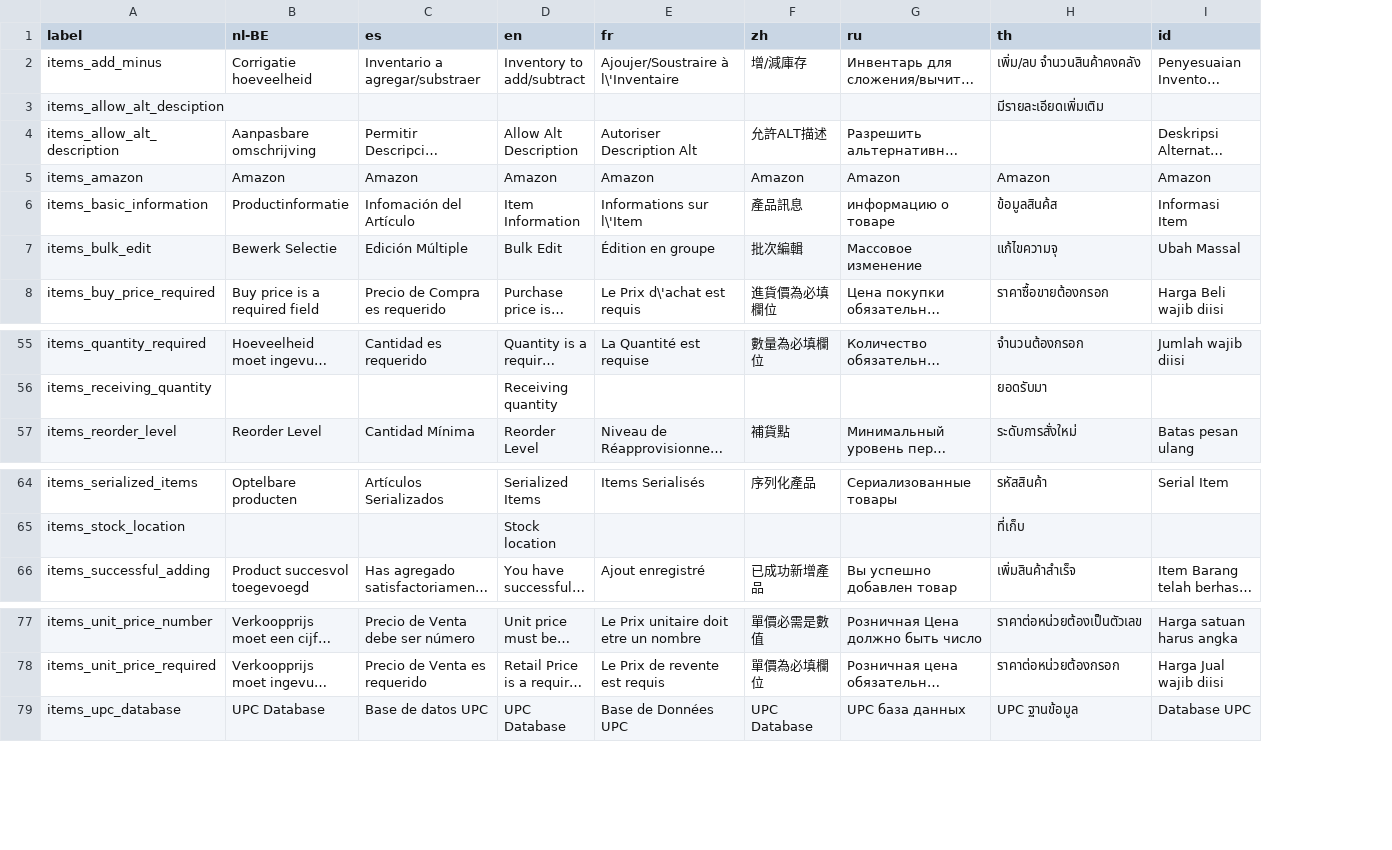
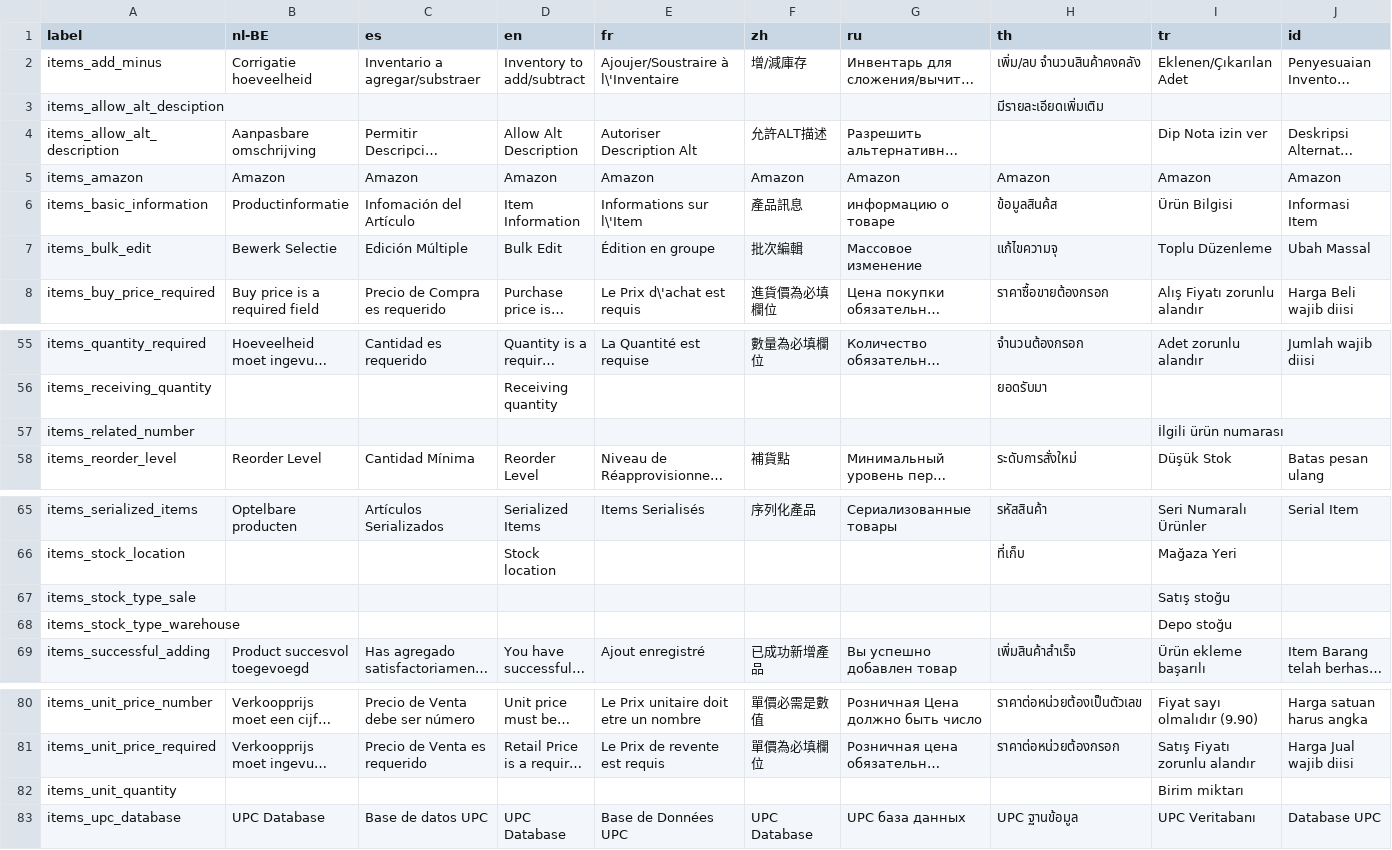
Before and after one commit to carfmccone/POS_O, a CSV file: translations/items_lang.csv, drawn as a sheet; only a part is shown, gaps mark what is left out; long unchanged cells end in …; the diff names each change by its address in the sheet, - before the commit and + after, or states it on an @@ line.

```diff
--- a/translations/items_lang.csv
+++ b/translations/items_lang.csv
+column I (tr), rows 2-8: Eklenen/Çıkarılan Adet |  | Dip Nota izin ver | Amazon | Ürün Bilgisi | Toplu Düzenleme | Alış Fiyatı zorunlu alandır; row 55: Adet zorunlu alandır; row 58: Düşük Stok; rows 65-66: Seri Numaralı Ürünler | Mağaza Yeri; row 69: Ürün ekleme başarılı; rows 80-81: Fiyat sayı olmalıdır (9.90) | Satış Fiyatı zorunlu alandır; row 83: UPC Veritabanı
+row 57: items_related_number |  |  |  |  |  |  |  | İlgili ürün numarası
+row 67: items_stock_type_sale |  |  |  |  |  |  |  | Satış stoğu
+row 68: items_stock_type_warehouse |  |  |  |  |  |  |  | Depo stoğu
+row 82: items_unit_quantity |  |  |  |  |  |  |  | Birim miktarı
```
Also changed, not shown: translations/form_validation_lang.csv, translations/giftcards_lang.csv, 54 other files.
